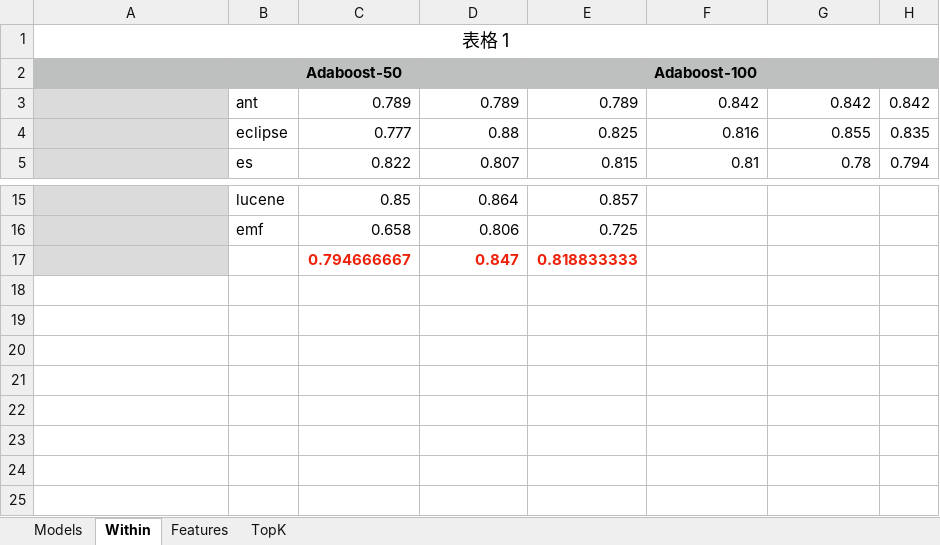
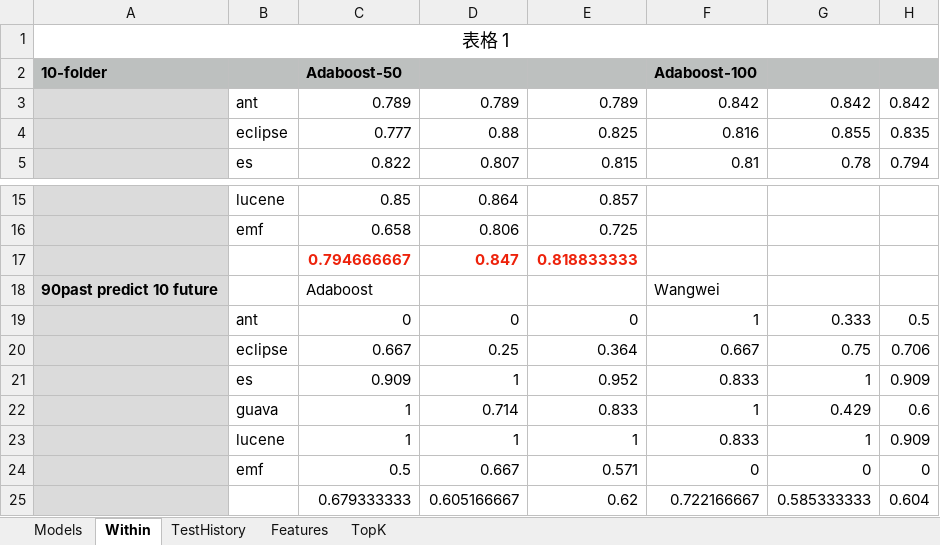
Before and after one commit to pldesei/CloneRefactoring, an Excel workbook: Experiment/TestDiff.xlsx, sheet Within, drawn as a sheet; only a part is shown, gaps mark what is left out; values as stored, in another font and other column widths than the file's, no borders; the diff names each change by its address in the sheet, - before the commit and + after, or states it on an @@ line.

```diff
--- a/Experiment/TestDiff.xlsx (sheet Within)
+++ b/Experiment/TestDiff.xlsx (sheet Within)
+sheet tab: TestHistory
-A2: (empty)
+A2: 10-folder
+row 18: 90past predict 10 future |  | Adaboost |  |  | Wangwei
+row 19:  | ant | 0 | 0 | 0 | 1 | 0.333 | 0.5
+row 20:  | eclipse | 0.667 | 0.25 | 0.364 | 0.667 | 0.75 | 0.706
+row 21:  | es | 0.909 | 1 | 0.952 | 0.833 | 1 | 0.909
+row 22:  | guava | 1 | 0.714 | 0.833 | 1 | 0.429 | 0.6
+row 23:  | lucene | 1 | 1 | 1 | 0.833 | 1 | 0.909
+row 24:  | emf | 0.5 | 0.667 | 0.571 | 0 | 0 | 0
+row 25:  |  | 0.679333333 | 0.605166667 | 0.62 | 0.722166667 | 0.585333333 | 0.604
```
